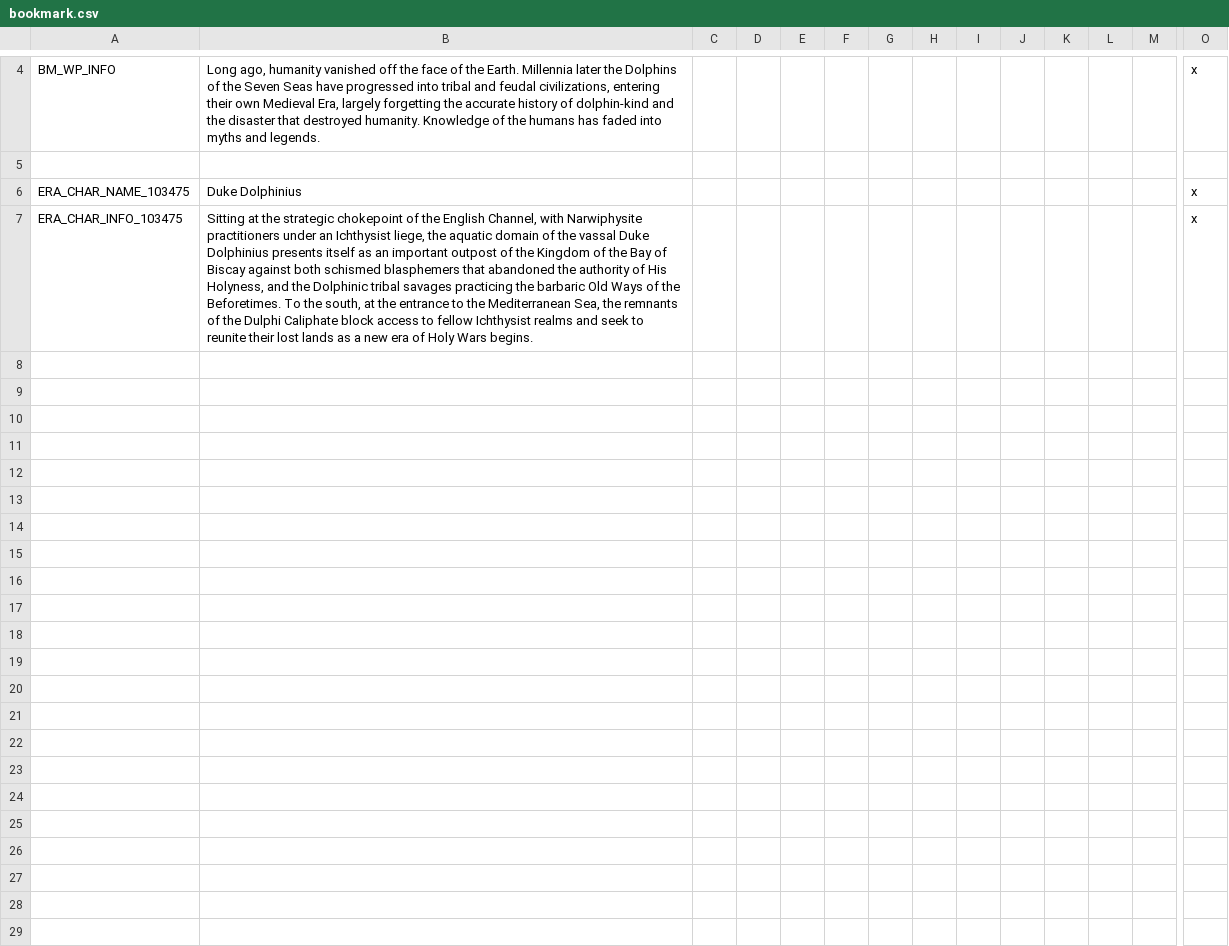
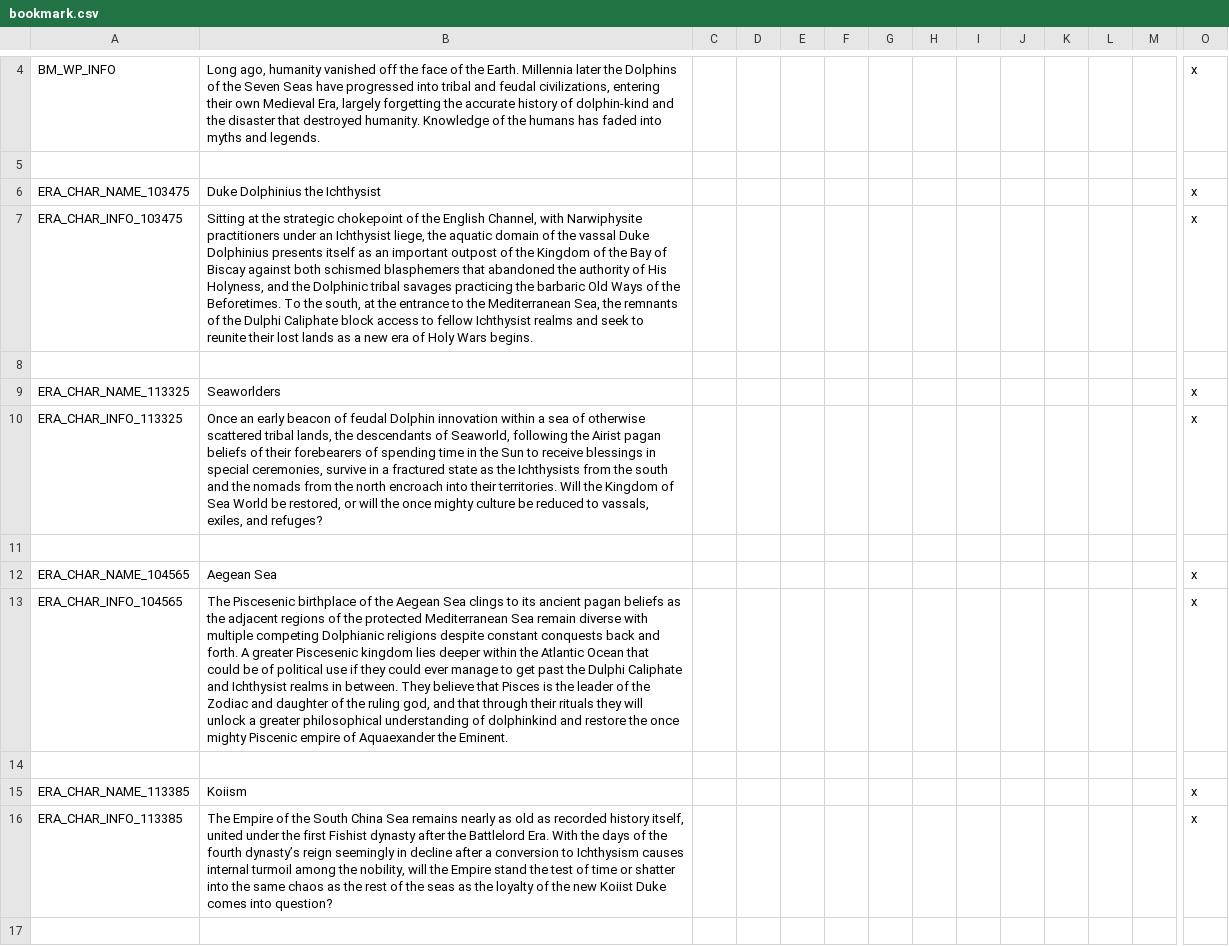
Before and after one commit to Zombaxx/Dolphin-Kings, a CSV file: Dolphin Kings/localisation/bookmark.csv, drawn as a sheet; only a part is shown, gaps mark what is left out; rows hold the shown columns only; the diff covers the shown part only; the diff names each change by its address in the sheet, - before the commit and + after, or states it on an @@ line.

Commit message:
Added bookmark characters and descriptions to explain the starting setting around the map

```diff
--- a/Dolphin Kings/localisation/bookmark.csv
+++ b/Dolphin Kings/localisation/bookmark.csv
-B6: Duke Dolphinius
+B6: Duke Dolphinius the Ichthysist
+row 8: (empty)
+row 9: ERA_CHAR_NAME_113325 | Seaworlders |  |  |  |  |  |  |  |  |  |  |  | x
+row 10: ERA_CHAR_INFO_113325 | Once an early beacon of feudal Dolphin innovation within a sea of otherwise scattered tribal lands, the descendants of Seaworld, following the Airist pagan beliefs of their forebearers of spending time in the Sun to receive blessings in special ceremonies, survive in a fractured state as the Ichthysists from the south and the nomads from the north encroach into their territories. Will the Kingdom of Sea World be restored, or will the once mighty culture be reduced to vassals, exiles, and refuges? |  |  |  |  |  |  |  |  |  |  |  | x
+row 11: (empty)
+row 12: ERA_CHAR_NAME_104565 | Aegean Sea |  |  |  |  |  |  |  |  |  |  |  | x
+row 13: ERA_CHAR_INFO_104565 | The Piscesenic birthplace of the Aegean Sea clings to its ancient pagan beliefs as the adjacent regions of the protected Mediterranean Sea remain diverse with multiple competing Dolphianic religions despite constant conquests back and forth. A greater Piscesenic kingdom lies deeper within the Atlantic Ocean that could be of political use if they could ever manage to get past the Dulphi Caliphate and Ichthysist realms in between. They believe that Pisces is the leader of the Zodiac and daughter of the ruling god, and that through their rituals they will unlock a greater philosophical understanding of dolphinkind and restore the once mighty Piscenic empire of Aquaexander the Eminent. |  |  |  |  |  |  |  |  |  |  |  | x
+row 14: (empty)
+row 15: ERA_CHAR_NAME_113385 | Koiism |  |  |  |  |  |  |  |  |  |  |  | x
+row 16: ERA_CHAR_INFO_113385 | The Empire of the South China Sea remains nearly as old as recorded history itself, united under the first Fishist dynasty after the Battlelord Era. With the days of the fourth dynasty’s reign seemingly in decline after a conversion to Ichthysism causes internal turmoil among the nobility, will the Empire stand the test of time or shatter into the same chaos as the rest of the seas as the loyalty of the new Koiist Duke comes into question? |  |  |  |  |  |  |  |  |  |  |  | x
+row 17: (empty)
```
Also changed, not shown: 11 added rows elsewhere in this file, Dolphin Kings/localisation/000_middlemars_vanillalandedtitles.csv, 2 other files.
